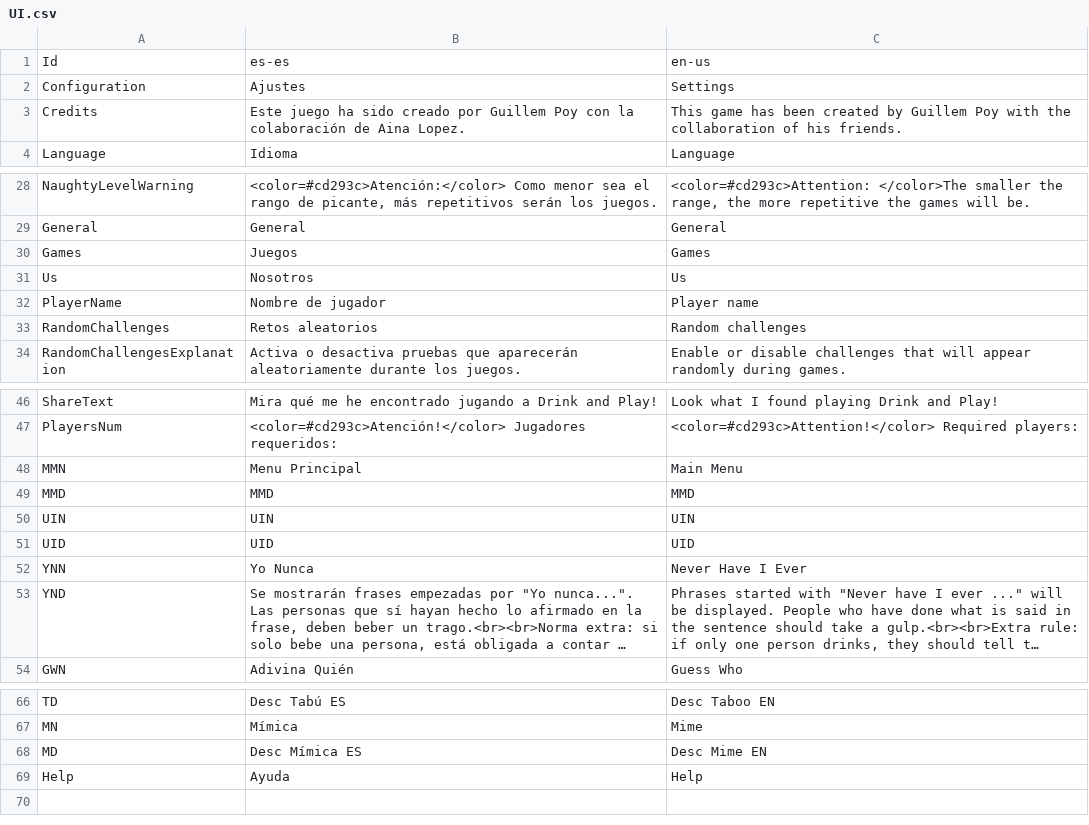
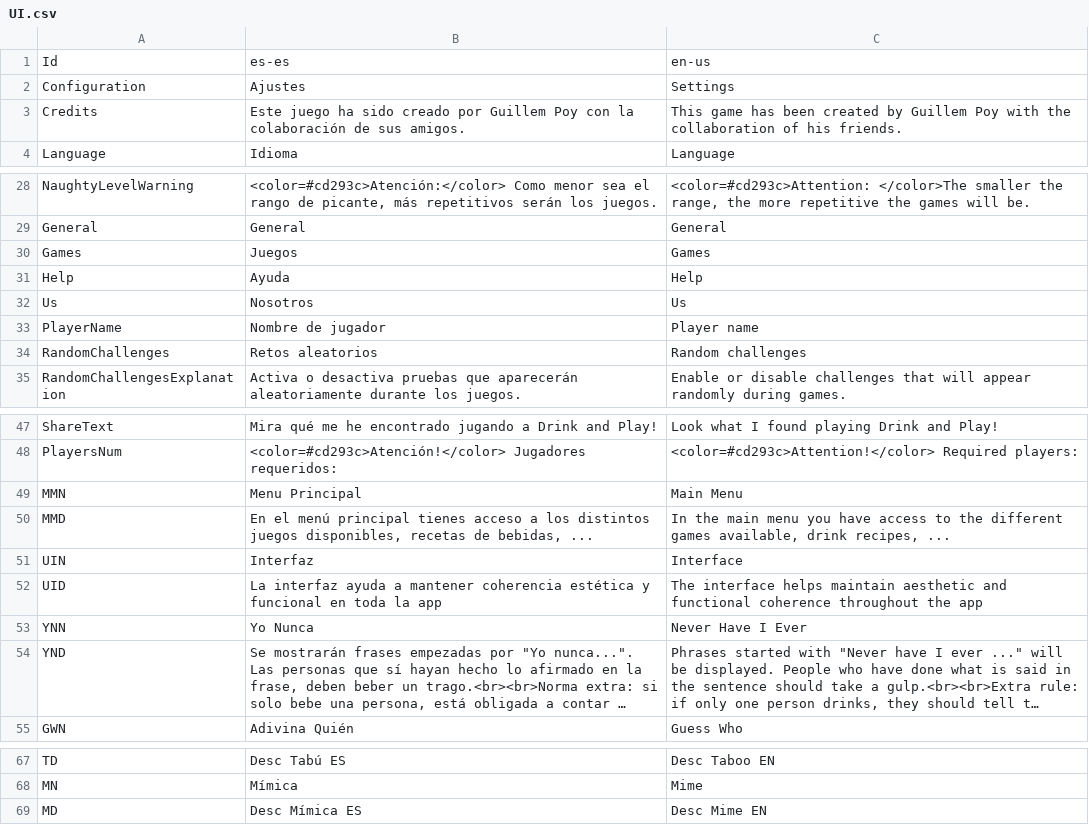
Before and after one commit to guplem/DrinkAndPlay, a CSV file: DrinkAndPlay/Assets/_General/Resources/UI.csv, drawn as a sheet; only a part is shown, gaps mark what is left out; long unchanged cells end in ….

```diff
--- a/DrinkAndPlay/Assets/_General/Resources/UI.csv
+++ b/DrinkAndPlay/Assets/_General/Resources/UI.csv
@@ -2,3 +2,3 @@ Id,es-es,en-us
 Configuration,Ajustes,Settings
-Credits,Este juego ha sido creado por Guillem Poy con la colaboración de Aina Lopez.,This game has been created by Guillem Poy with the collaboration of his friends.
+Credits,Este juego ha sido creado por Guillem Poy con la colaboración de sus amigos.,This game has been created by Guillem Poy with the collaboration of his friends.
 Language,Idioma,Language
@@ -30,2 +30,3 @@ General,General,General
 Games,Juegos,Games
+Help,Ayuda,Help
 Us,Nosotros,Us
@@ -48,5 +49,5 @@ PlayersNum,<color=#cd293c>Atención!</color> Jugadores requeridos:,<color=#cd293
 MMN,Menu Principal,Main Menu
-MMD,MMD,MMD
-UIN,UIN,UIN
-UID,UID,UID
+MMD,"En el menú principal tienes acceso a los distintos juegos disponibles, recetas de bebidas, ...","In the main menu you have access to the different games available, drink recipes, ..."
+UIN,Interfaz,Interface
+UID,La interfaz ayuda a mantener coherencia estética y funcional en toda la app,The interface helps maintain aesthetic and functional coherence throughout the app
 YNN,Yo Nunca,Never Have I Ever
@@ -68,2 +69 @@ MN,Mímica,Mime
 MD,Desc Mímica ES,Desc Mime EN
-Help,Ayuda,Help
```
Also changed, not shown: DrinkAndPlay/Assets/_General/Resources/MainMenu.csv, 2 other files.
